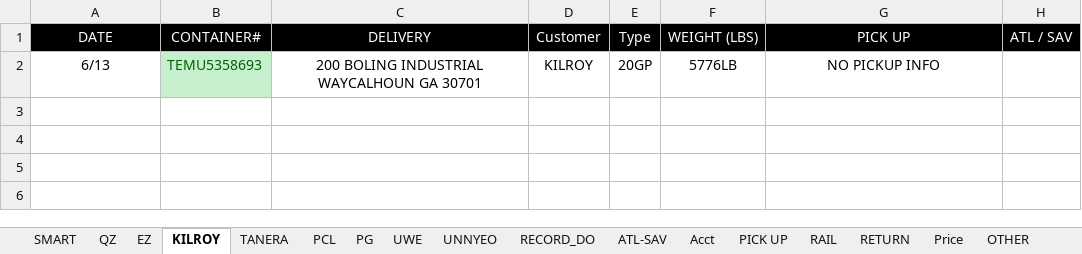
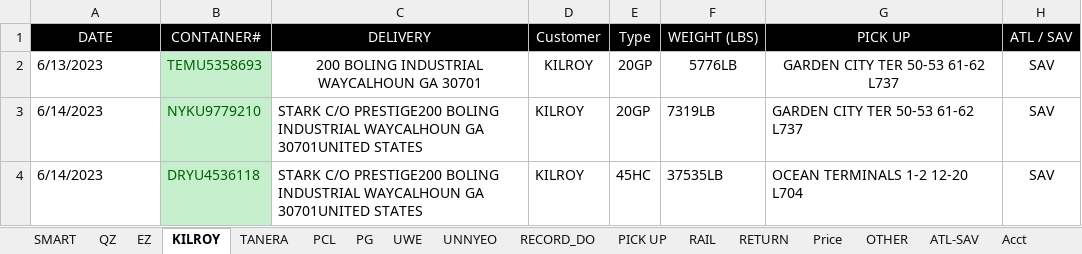
Before and after one commit to sampeng0876/Team-Collaboration, an Excel workbook: do.xlsx, sheet KILROY, drawn as a sheet; values as stored, in another font and other column widths than the file's, no borders; conditional formats not drawn; the diff names each change by its address in the sheet, - before the commit and + after, or states it on an @@ line.

```diff
--- a/do.xlsx (sheet KILROY)
+++ b/do.xlsx (sheet KILROY)
@@ sheet tab order changed: SMART | QZ | EZ | KILROY | TANERA | PCL | PG | UWE | UNNYEO | RECORD_DO | PICK UP | RAIL | RETURN | Price | OTHER | ATL-SAV | Acct @@
-A2 (DATE): 6/13
+A2 (DATE): 6/13/2023
-A2 alignment: center
+A2 alignment: left
-G2 (PICK UP): NO PICKUP INFO
+G2 (PICK UP): GARDEN CITY TER 50-53 61-62 L737
-H2 (ATL / SAV): (empty)
+H2 (ATL / SAV): SAV
+row 3: 6/14/2023 | NYKU9779210 | STARK C/O PRESTIGE200 BOLING INDUSTRIAL WAYCALHOUN GA 30701UNITED STATES | KILROY | 20GP | 7319LB | GARDEN CITY TER 50-53 61-62 L737 | SAV
+row 4: 6/14/2023 | DRYU4536118 | STARK C/O PRESTIGE200 BOLING INDUSTRIAL WAYCALHOUN GA 30701UNITED STATES | KILROY | 45HC | 37535LB | OCEAN TERMINALS 1-2 12-20 L704 | SAV
```
Also changed, not shown: sheet SMART, sheet UWE, sheet PCL, sheet PG, sheet QZ, sheet OTHER, 4 more sheets, 5 other files.
